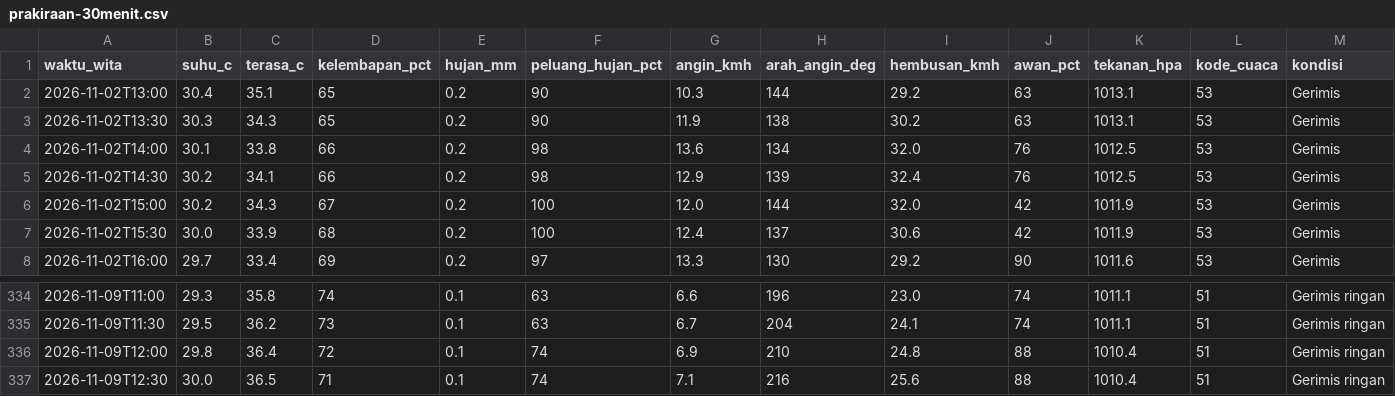
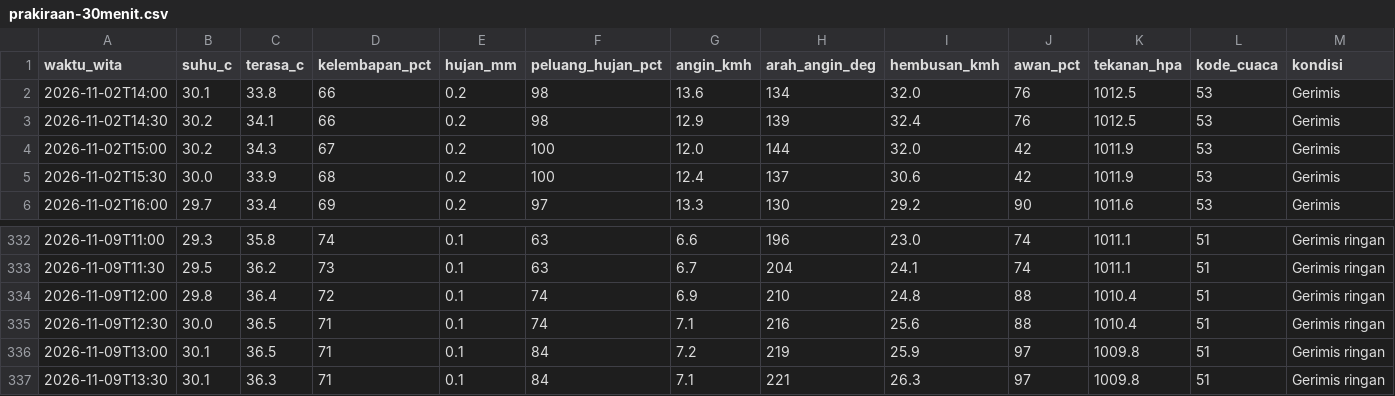
Before and after one commit to ariblackheart-cyber/cuaca-mataram, a CSV file: data/prakiraan-30menit.csv, drawn as a sheet; only a part is shown, gaps mark what is left out.

```diff
--- a/data/prakiraan-30menit.csv
+++ b/data/prakiraan-30menit.csv
@@ -1,4 +1,2 @@
 waktu_wita,suhu_c,terasa_c,kelembapan_pct,hujan_mm,peluang_hujan_pct,angin_kmh,arah_angin_deg,hembusan_kmh,awan_pct,tekanan_hpa,kode_cuaca,kondisi
-2026-11-02T13:00,30.4,35.1,65,0.2,90,10.3,144,29.2,63,1013.1,53,Gerimis
-2026-11-02T13:30,30.3,34.3,65,0.2,90,11.9,138,30.2,63,1013.1,53,Gerimis
 2026-11-02T14:00,30.1,33.8,66,0.2,98,13.6,134,32.0,76,1012.5,53,Gerimis
@@ -337 +335,3 @@ waktu_wita,suhu_c,terasa_c,kelembapan_pct,hujan_mm,peluang_hujan_pct,angin_kmh,a
 2026-11-09T12:30,30.0,36.5,71,0.1,74,7.1,216,25.6,88,1010.4,51,Gerimis ringan
+2026-11-09T13:00,30.1,36.5,71,0.1,84,7.2,219,25.9,97,1009.8,51,Gerimis ringan
+2026-11-09T13:30,30.1,36.3,71,0.1,84,7.1,221,26.3,97,1009.8,51,Gerimis ringan
```
Also changed, not shown: 2 other files.
